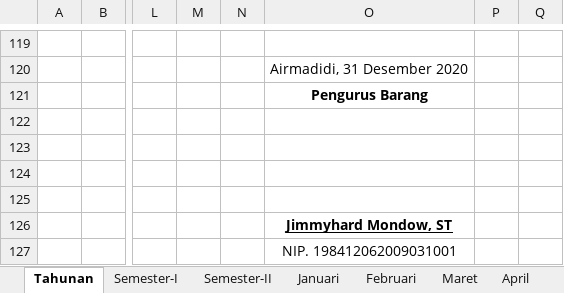
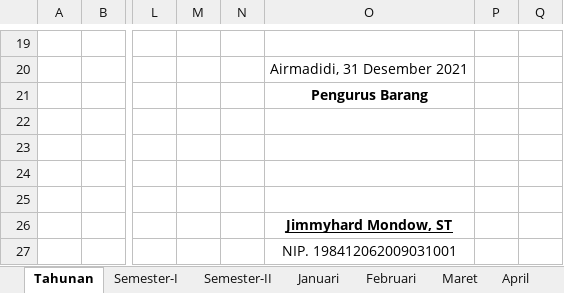
Before and after one commit to jmo0612/Persediaan-PC, an Excel workbook: _appData/mutasi_jadi.xlsx, sheet Tahunan, drawn as a sheet; only a part is shown, gaps mark what is left out; values as stored, in another font and other column widths than the file's, no borders; charts and pictures not drawn; addresses are those after the commit; the diff covers the shown part only; the diff names each change by its address in the sheet, - before the commit and + after, or states it on an @@ line.

```diff
--- a/_appData/mutasi_jadi.xlsx (sheet Tahunan)
+++ b/_appData/mutasi_jadi.xlsx (sheet Tahunan)
-O20: Airmadidi, 31 Desember 2020
+O20: Airmadidi, 31 Desember 2021
```
Also changed, not shown: 3 added rows, 103 removed rows, 30 edited cells and row numbers in column A elsewhere in this sheet, sheet Semester-I, sheet Maret, sheet Februari, sheet Semester-II, sheet Juni, sheet Oktober, 8 more sheets, formulas that keep their value, _appData/bastp_jadi.xlsx, _appData/stock_opname_jadi.xlsx, 28 other files.
